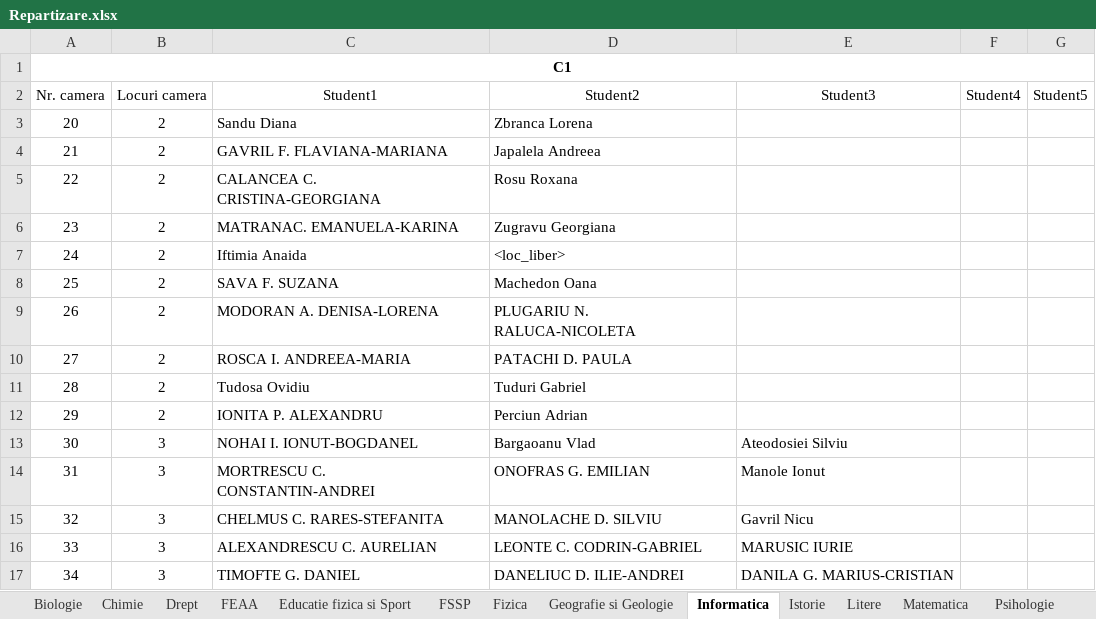
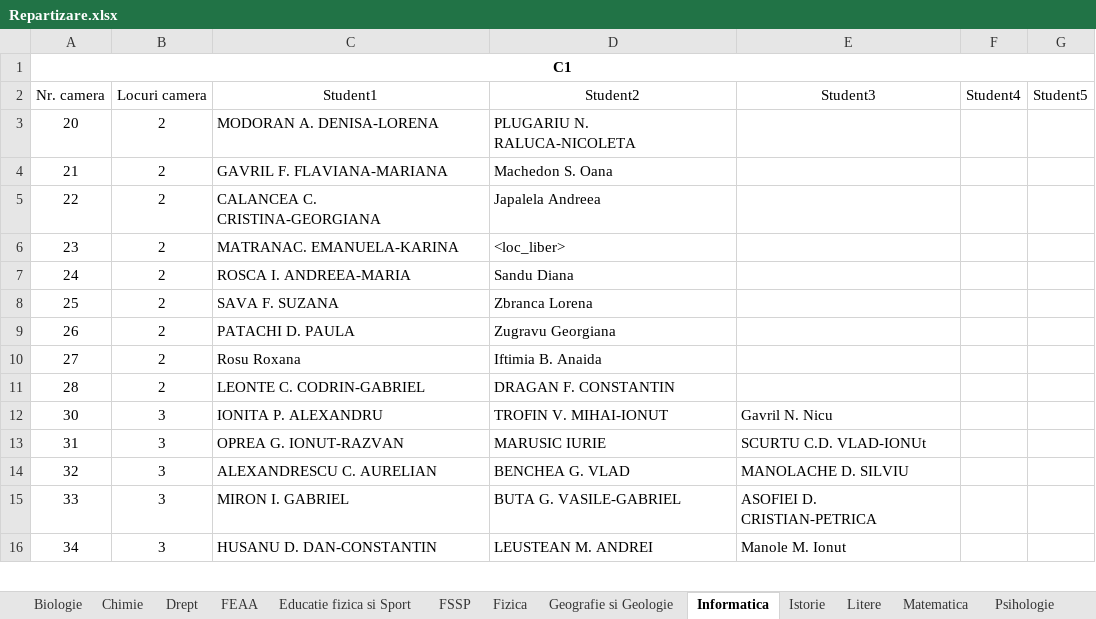
Before and after one commit to silviudragan/Stable-matching-roommates, an Excel workbook: website/Repartizare.xlsx, sheet Informatica, drawn as a sheet; only a part is shown; values as stored, in another font and other column widths than the file's, no borders; removed rows and columns are numbered as before the commit, all else as after; the diff covers the shown part only; the diff names each change by its address in the sheet, - before the commit and + after, or states it on an @@ line.

```diff
--- a/website/Repartizare.xlsx (sheet Informatica)
+++ b/website/Repartizare.xlsx (sheet Informatica)
-C3: Sandu Diana
+C3: MODORAN A. DENISA-LORENA
-D3: Zbranca Lorena
+D3: PLUGARIU N. RALUCA-NICOLETA
-D4: Japalela Andreea
+D4: Machedon S. Oana
-D5: Rosu Roxana
+D5: Japalela Andreea
-D6: Zugravu Georgiana
+D6: <loc_liber>
-C7: Iftimia Anaida
+C7: ROSCA I. ANDREEA-MARIA
-D7: <loc_liber>
+D7: Sandu Diana
-D8: Machedon Oana
+D8: Zbranca Lorena
-C9: MODORAN A. DENISA-LORENA
+C9: PATACHI D. PAULA
-D9: PLUGARIU N. RALUCA-NICOLETA
+D9: Zugravu Georgiana
-C10: ROSCA I. ANDREEA-MARIA
+C10: Rosu Roxana
-D10: PATACHI D. PAULA
+D10: Iftimia B. Anaida
-C11: Tudosa Ovidiu
+C11: LEONTE C. CODRIN-GABRIEL
-D11: Tuduri Gabriel
+D11: DRAGAN F. CONSTANTIN
-row 12: 29 | 2 | IONITA P. ALEXANDRU | Perciun Adrian
-C12: NOHAI I. IONUT-BOGDANEL
+C12: IONITA P. ALEXANDRU
-D12: Bargaoanu Vlad
+D12: TROFIN V. MIHAI-IONUT
-E12: Ateodosiei Silviu
+E12: Gavril N. Nicu
-C13: MORTRESCU C. CONSTANTIN-ANDREI
+C13: OPREA G. IONUT-RAZVAN
-D13: ONOFRAS G. EMILIAN
+D13: MARUSIC IURIE
-E13: Manole Ionut
+E13: SCURTU C.D. VLAD-IONUt
-C14: CHELMUS C. RARES-STEFANITA
+C14: ALEXANDRESCU C. AURELIAN
-D14: MANOLACHE D. SILVIU
+D14: BENCHEA G. VLAD
-E14: Gavril Nicu
+E14: MANOLACHE D. SILVIU
-C15: ALEXANDRESCU C. AURELIAN
+C15: MIRON I. GABRIEL
-D15: LEONTE C. CODRIN-GABRIEL
+D15: BUTA G. VASILE-GABRIEL
-E15: MARUSIC IURIE
+E15: ASOFIEI D. CRISTIAN-PETRICA
-C16: TIMOFTE G. DANIEL
+C16: HUSANU D. DAN-CONSTANTIN
-D16: DANELIUC D. ILIE-ANDREI
+D16: LEUSTEAN M. ANDREI
-E16: DANILA G. MARIUS-CRISTIAN
+E16: Manole M. Ionut
```
Also changed, not shown: 2 added rows, 1 removed row and 140 edited cells elsewhere in this sheet, 24 other files.
